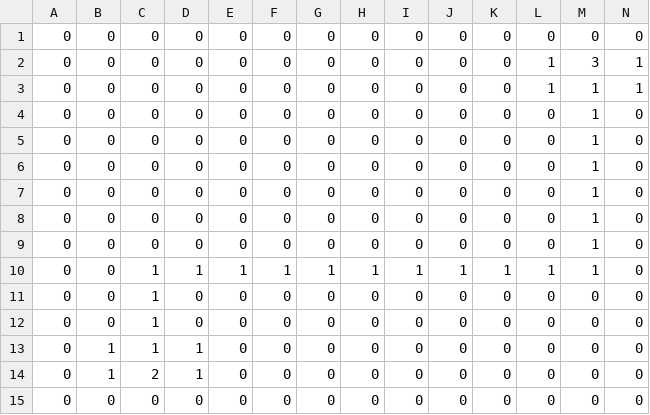
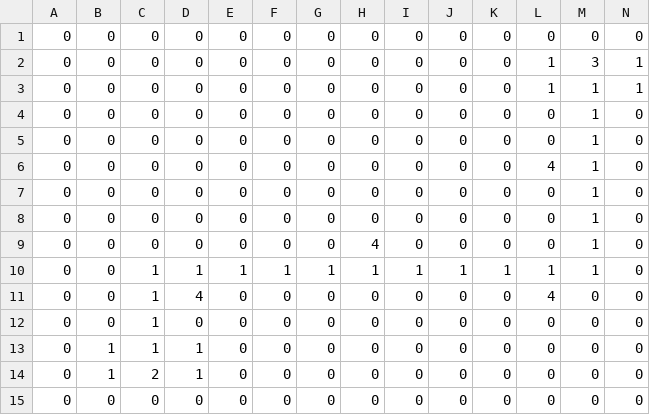
Before and after one commit to araioudai/NurturingGame, a CSV file: NurturingGame/Assets/Scripts/Tagami/Stage/StageInfo/CSV/Stage2.csv, drawn as a sheet; only a part is shown; removed rows and columns are numbered as before the commit, all else as after; rows hold the shown columns only; the diff names each change by its address in the sheet, - before the commit and + after, or states it on an @@ line.

```diff
--- a/NurturingGame/Assets/Scripts/Tagami/Stage/StageInfo/CSV/Stage2.csv
+++ b/NurturingGame/Assets/Scripts/Tagami/Stage/StageInfo/CSV/Stage2.csv
+row 6: 0 | 0 | 0 | 0 | 0 | 0 | 0 | 0 | 0 | 0 | 0 | 4 | 1 | 0
-H9: 0
+H9: 4
-row 9: 0 | 0 | 0 | 0 | 0 | 0 | 0 | 0 | 0 | 0 | 0 | 0 | 1 | 0
-D11: 0
+D11: 4
-L11: 0
+L11: 4
```
Also changed, not shown: 22 other files.
